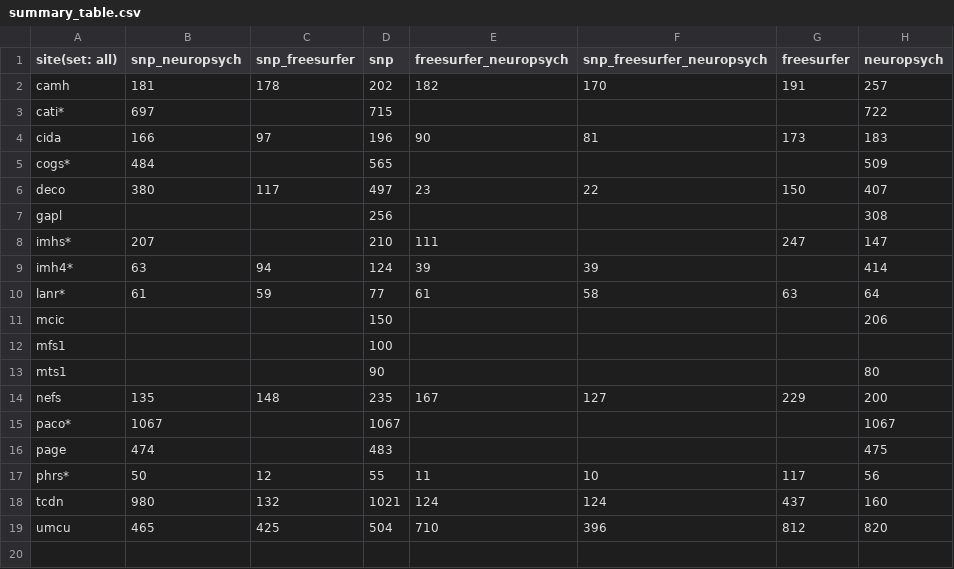
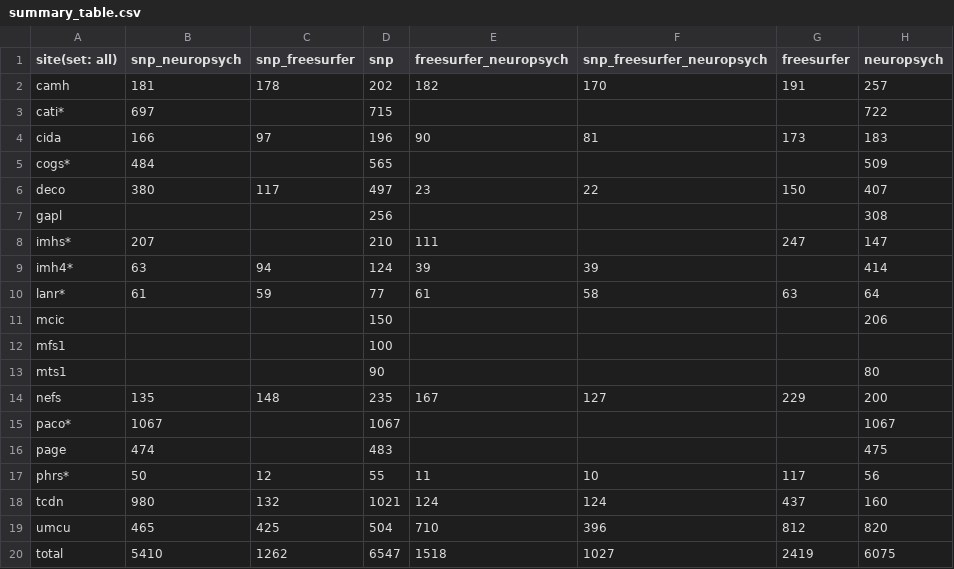
Before and after one commit to kayhan-batmanghelich/genus, a CSV file: summary_table.csv, drawn as a sheet.

Commit message:
Update summary_table.csv

```diff
--- a/summary_table.csv
+++ b/summary_table.csv
@@ -19 +19,2 @@ tcdn,980,132,1021,124,124,437,160
 umcu,465,425,504,710,396,812,820
+total,5410,1262,6547,1518,1027,2419,6075
```
